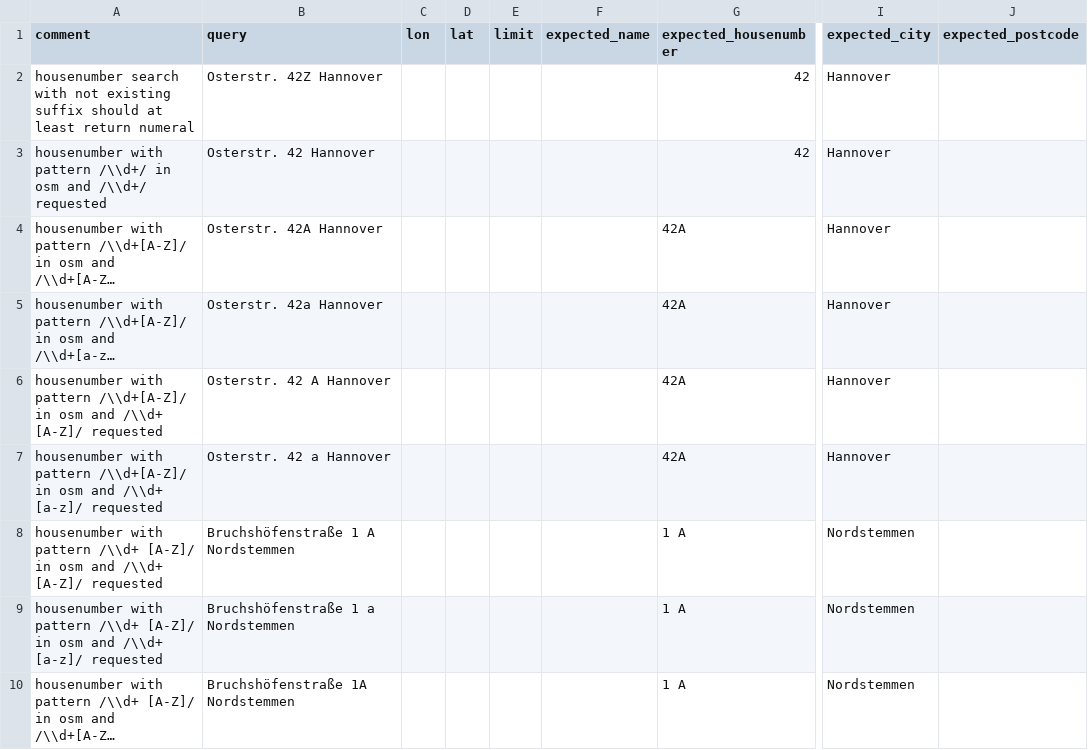
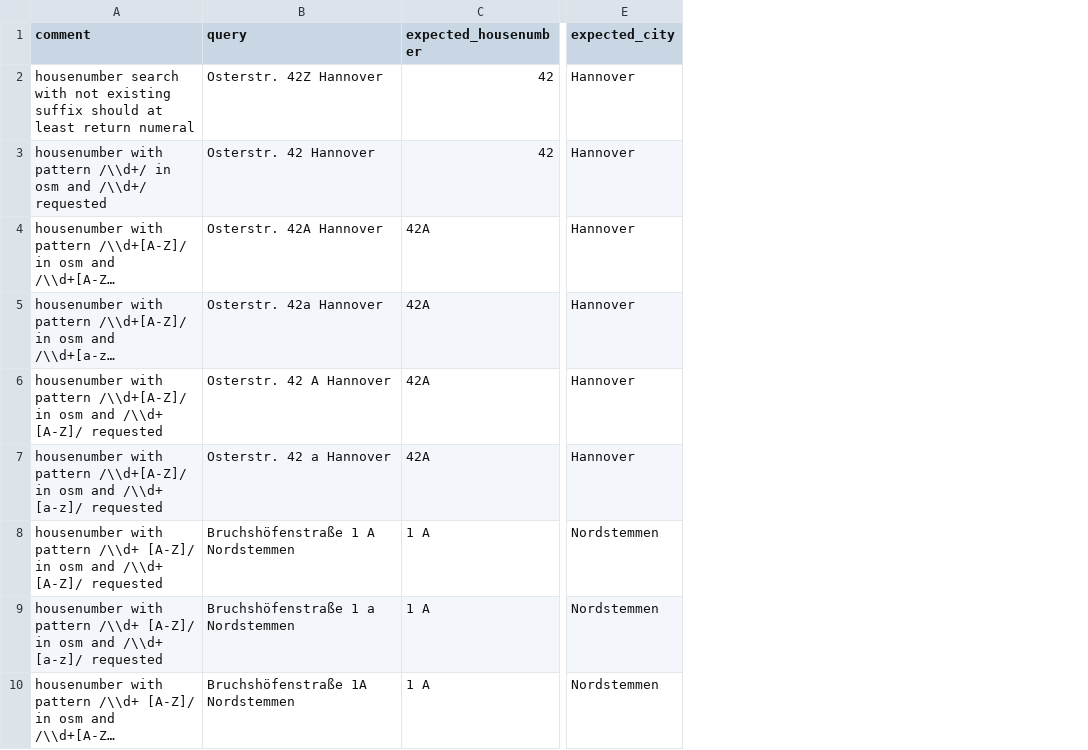
Before and after one commit to geocoders/geocoder-tester, a CSV file: geocoder_tester/world/germany/hannover/test_housenumbers.csv, drawn as a sheet; only a part is shown, gaps mark what is left out; long unchanged cells end in …; the diff names each change by its address in the sheet, - before the commit and + after, or states it on an @@ line.

Commit message:
Remove unneeded columns as suggested by nlehuby
Signed-off-by: Holger Bruch <holger.bruch@systect.de>

```diff
--- a/geocoder_tester/world/germany/hannover/test_housenumbers.csv
+++ b/geocoder_tester/world/germany/hannover/test_housenumbers.csv
-column C (lon), empty
-column D (lat), empty
-column E (limit), empty
-column F (expected_name), empty
-column J (expected_postcode), empty
```
